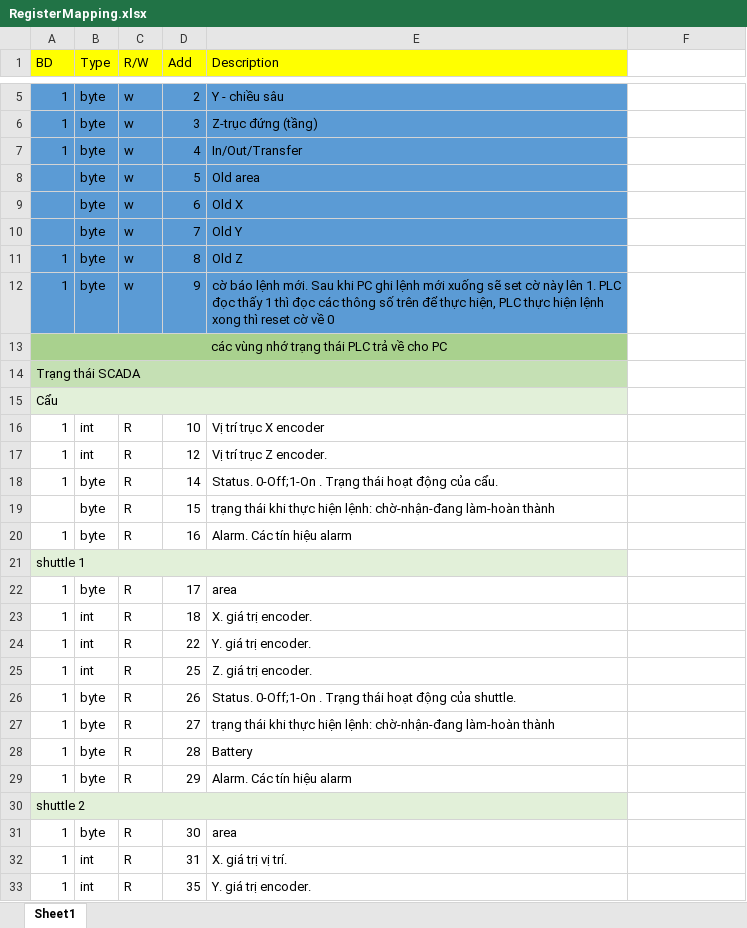
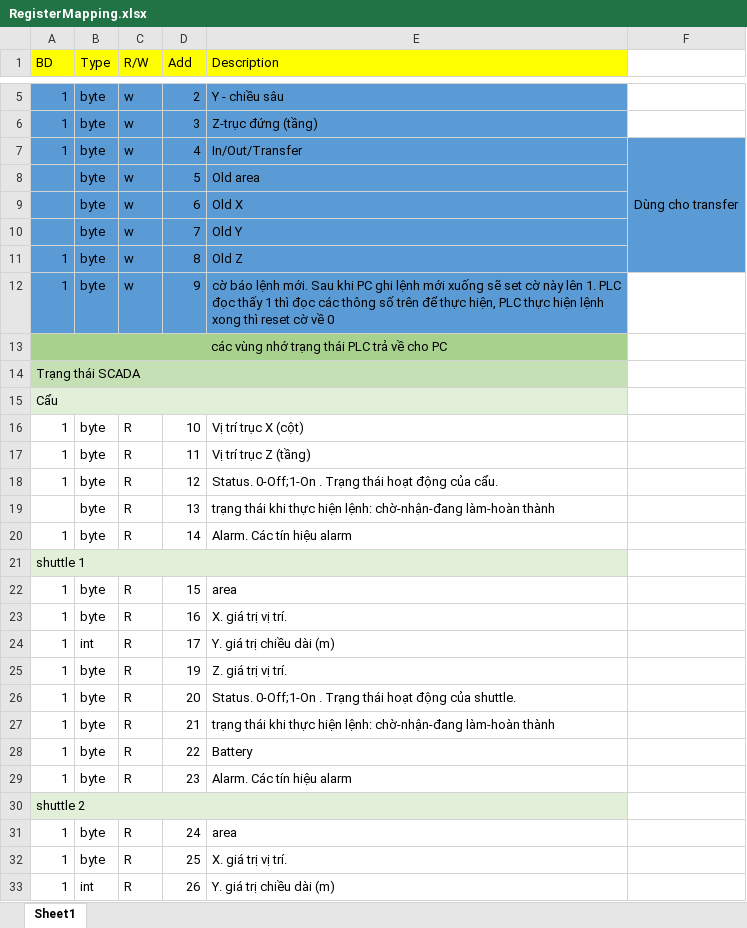
Before and after one commit to NDCongSP/20240312_QuanLyKhoAVS, an Excel workbook: info/RegisterMapping.xlsx, sheet Sheet1, drawn as a sheet; only a part is shown, gaps mark what is left out; values as stored, in another font and other column widths than the file's, no borders; the diff covers the shown part only; the diff names each change by its address in the sheet, - before the commit and + after, or states it on an @@ line.

```diff
--- a/info/RegisterMapping.xlsx (sheet Sheet1)
+++ b/info/RegisterMapping.xlsx (sheet Sheet1)
-F7: (empty)
+F7: Dùng cho transfer
-F7:F11 fill: none
+F7:F11 fill: #5B9BD5
+F7:F11 merged
-B16:B17 (Type): int
+B16:B17 (Type): byte
-E16 (Description): Vị trí trục X encoder
+E16 (Description): Vị trí trục X (cột)
-D17 (Add): 12
+D17 (Add): 11
-E17 (Description): Vị trí trục Z encoder.
+E17 (Description): Vị trí trục Z (tầng)
-D18 (Add): 14
+D18 (Add): 12
-D19 (Add): 15
+D19 (Add): 13
-D20 (Add): 16
+D20 (Add): 14
-D22 (Add): 17
+D22 (Add): 15
-B23 (Type): int
+B23 (Type): byte
-D23 (Add): 18
+D23 (Add): 16
-E23 (Description): X. giá trị encoder.
+E23 (Description): X. giá trị vị trí.
-D24 (Add): 22
+D24 (Add): 17
-E24 (Description): Y. giá trị encoder.
+E24 (Description): Y. giá trị chiều dài (m)
-B25 (Type): int
+B25 (Type): byte
-D25 (Add): 25
+D25 (Add): 19
-E25 (Description): Z. giá trị encoder.
+E25 (Description): Z. giá trị vị trí.
-D26 (Add): 26
+D26 (Add): 20
-D27 (Add): 27
+D27 (Add): 21
-D28 (Add): 28
+D28 (Add): 22
-D29 (Add): 29
+D29 (Add): 23
-D31 (Add): 30
+D31 (Add): 24
-B32 (Type): int
+B32 (Type): byte
-D32 (Add): 31
+D32 (Add): 25
-D33 (Add): 35
+D33 (Add): 26
-E33 (Description): Y. giá trị encoder.
+E33 (Description): Y. giá trị chiều dài (m)
```
Also changed, not shown: 58 edited cells elsewhere in this sheet, 2 other files.
